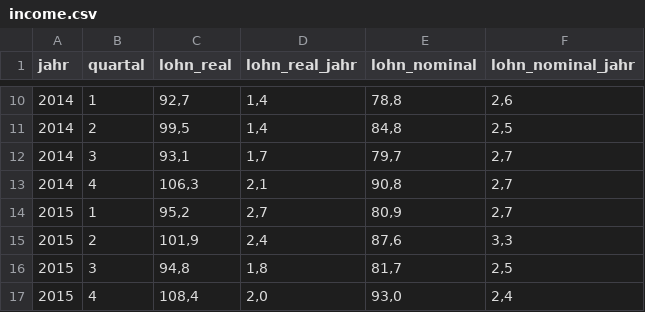
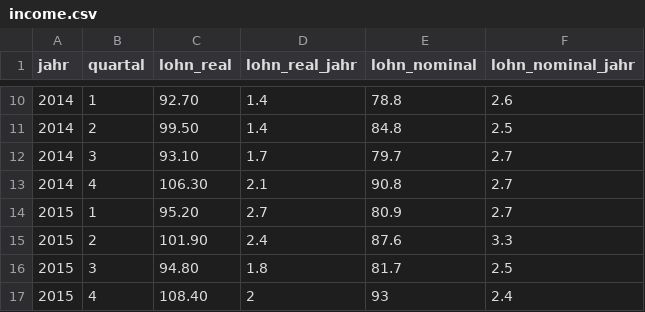
Before and after one commit to danielmeisinger/group-4, a CSV file: Data/income.csv, drawn as a sheet; only a part is shown, gaps mark what is left out; the diff covers the shown part only.

```diff
--- a/Data/income.csv
+++ b/Data/income.csv
@@ -10,8 +10,8 @@ jahr,quartal,lohn_real,lohn_real_jahr,lohn_nominal,lohn_nominal_jahr
-2014,1,"92,7","1,4","78,8","2,6"
-2014,2,"99,5","1,4","84,8","2,5"
-2014,3,"93,1","1,7","79,7","2,7"
-2014,4,"106,3","2,1","90,8","2,7"
-2015,1,"95,2","2,7","80,9","2,7"
-2015,2,"101,9","2,4","87,6","3,3"
-2015,3,"94,8","1,8","81,7","2,5"
-2015,4,"108,4","2,0","93,0","2,4"
+2014,1,92.70,1.4,78.8,2.6
+2014,2,99.50,1.4,84.8,2.5
+2014,3,93.10,1.7,79.7,2.7
+2014,4,106.30,2.1,90.8,2.7
+2015,1,95.20,2.7,80.9,2.7
+2015,2,101.90,2.4,87.6,3.3
+2015,3,94.80,1.8,81.7,2.5
+2015,4,108.40,2,93,2.4
```
Also changed, not shown: 92 edited cells elsewhere in this file, 4 other files.
